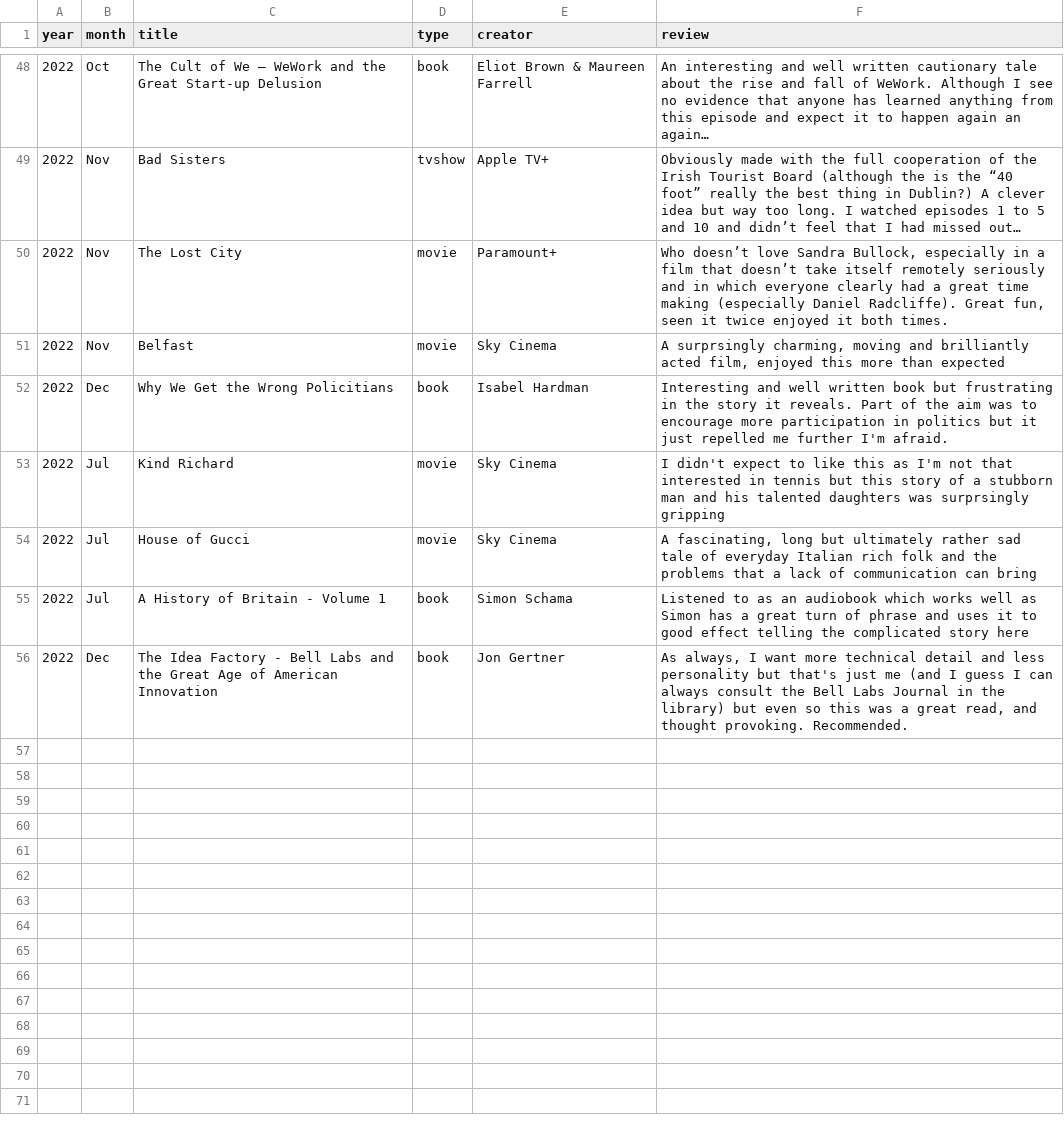
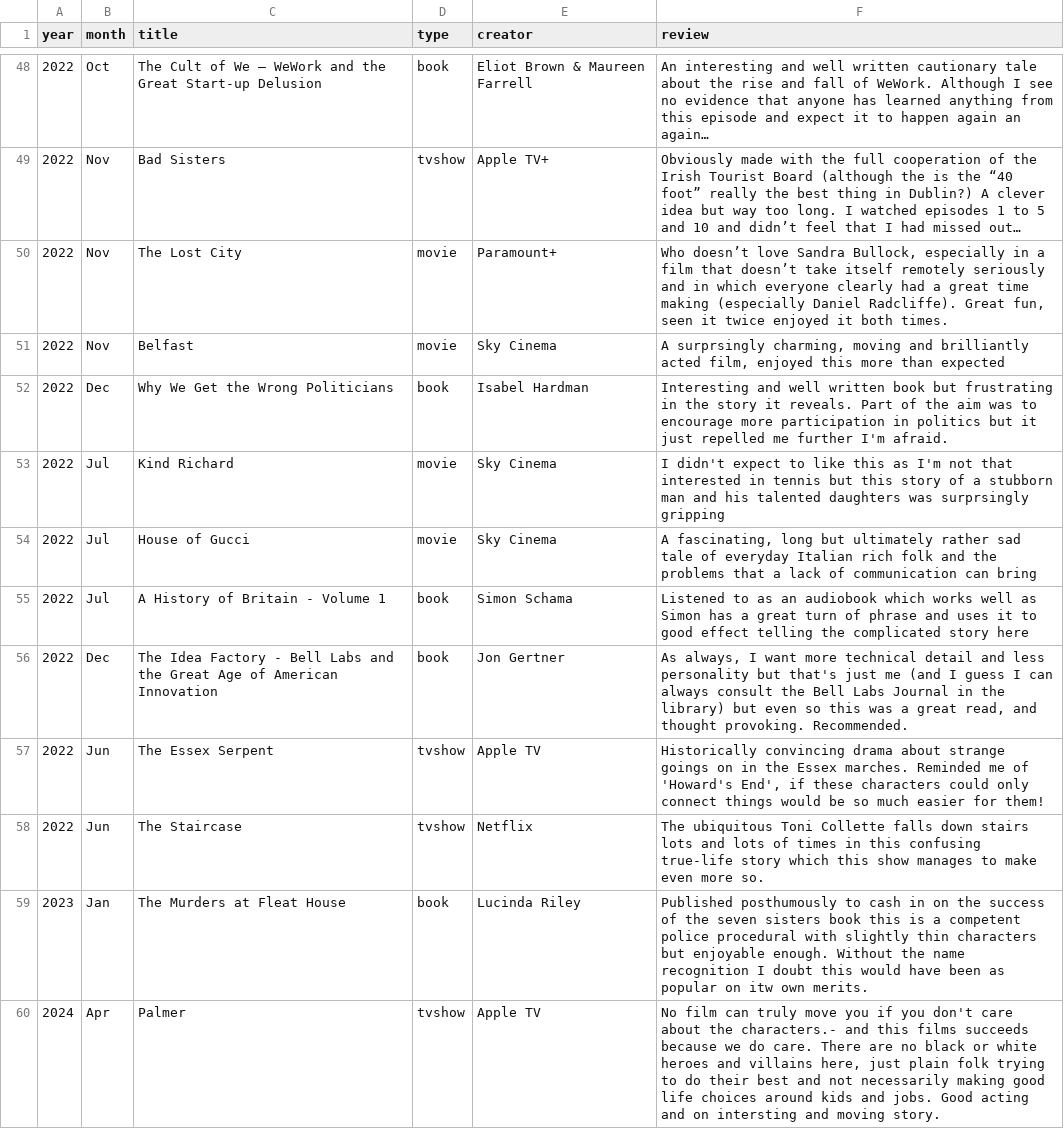
Before and after one commit to karlwilcox/website-build, a CSV file: _data/shorts.csv, drawn as a sheet; only a part is shown, gaps mark what is left out.

Commit message:
More reviews, update info page and wording of books index page

```diff
--- a/_data/shorts.csv
+++ b/_data/shorts.csv
@@ -51,3 +51,3 @@ year,month,title,type,creator,review
 2022,Nov,Belfast,movie,Sky Cinema,"A surprsingly charming, moving and brilliantly acted film, enjoyed this more than expected"
-2022,Dec,Why We Get the Wrong Policitians,book,Isabel Hardman,"Interesting and well written book but frustrating in the story it reveals. Part of the aim was to encourage more participation in politics but it just repelled me further I'm afraid."
+2022,Dec,Why We Get the Wrong Politicians,book,Isabel Hardman,"Interesting and well written book but frustrating in the story it reveals. Part of the aim was to encourage more participation in politics but it just repelled me further I'm afraid."
 2022,Jul,Kind Richard,movie,Sky Cinema,"I didn't expect to like this as I'm not that interested in tennis but this story of a stubborn man and his talented daughters was surprsingly gripping"
@@ -56 +56,5 @@ year,month,title,type,creator,review
 2022,Dec,The Idea Factory - Bell Labs and the Great Age of American Innovation,book,Jon Gertner,"As always, I want more technical detail and less personality but that's just me (and I guess I can always consult the Bell Labs Journal in the library) but even so this was a great read, and thought provoking. Recommended."
+2022,Jun,The Essex Serpent,tvshow,Apple TV,"Historically convincing drama about strange goings on in the Essex marches. Reminded me of 'Howard's End', if these characters could only connect things would be so much easier for them!"
+2022,Jun,The Staircase,tvshow,Netflix,"The ubiquitous Toni Collette falls down stairs lots and lots of times in this confusing true-life story which this show manages to make even more so."
+2023,Jan,The Murders at Fleat House,book,Lucinda Riley,"Published posthumously to cash in on the success of the seven sisters book this is a competent police procedural with slightly thin characters but enjoyable enough. Without the name recognition I doubt this would have been as popular on itw own merits."
+2024,Apr,Palmer,tvshow,Apple TV,"No film can truly move you if you don't care about the characters.- and this films succeeds because we do care. There are no black or white heroes and villains here, just plain folk trying to do their best and not necessarily making good life choices around kids and jobs. Good acting and on intersting and moving story."
```
Also changed, not shown: 25 other files.
